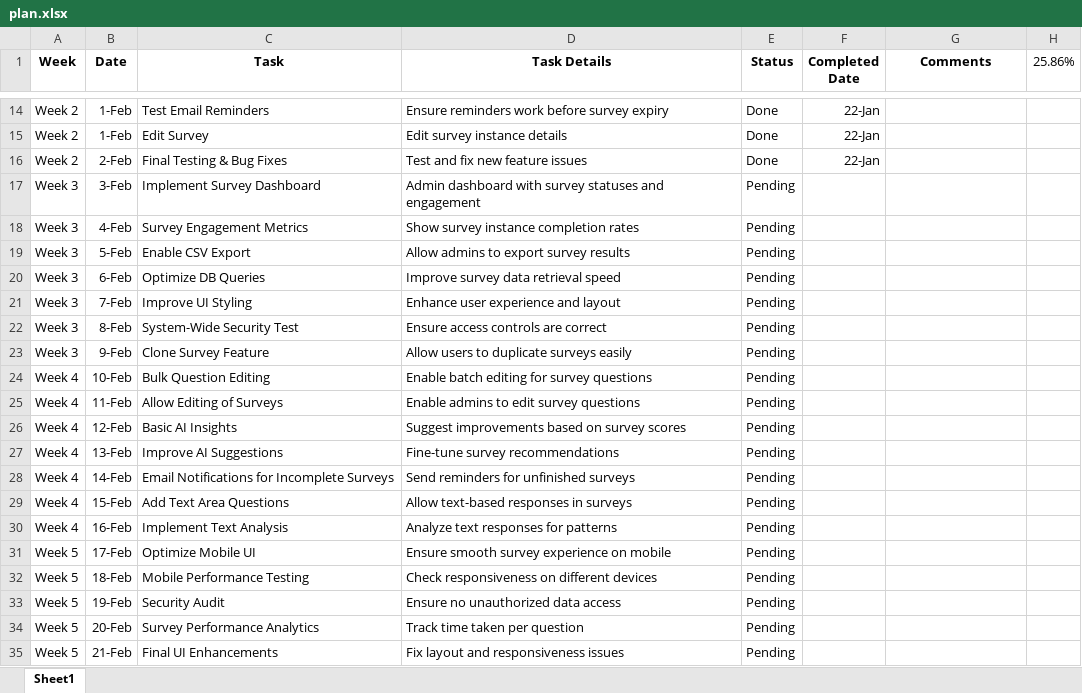
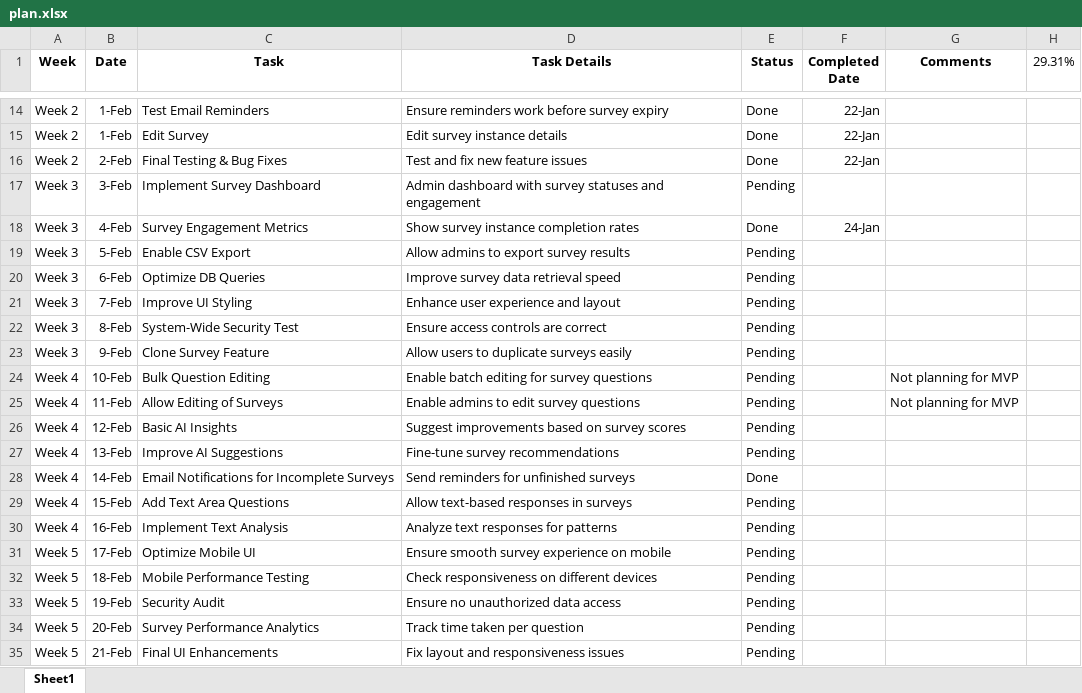
Before and after one commit to vjkarthik1987/employeeSurvey, an Excel workbook: plan.xlsx, sheet Sheet1, drawn as a sheet; only a part is shown, gaps mark what is left out; values as stored, in another font and other column widths than the file's, no borders; conditional formats not drawn; the diff names each change by its address in the sheet, - before the commit and + after, or states it on an @@ line.

```diff
--- a/plan.xlsx (sheet Sheet1)
+++ b/plan.xlsx (sheet Sheet1)
-H1: 25.86%
+H1: 29.31%
-E18 (Status): Pending
+E18 (Status): Done
-F18 (Completed Date): (empty)
+F18 (Completed Date): 24-Jan
-G24:G25 (Comments): (empty)
+G24:G25 (Comments): Not planning for MVP
-E28 (Status): Pending
+E28 (Status): Done
```
Also changed, not shown: 12 other files.
